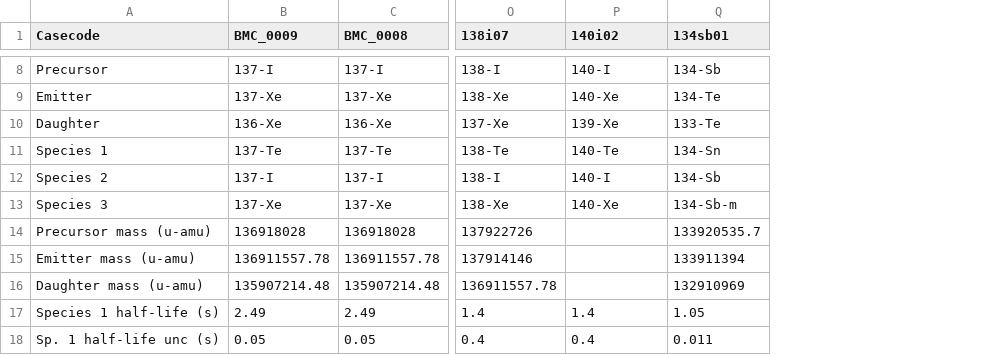
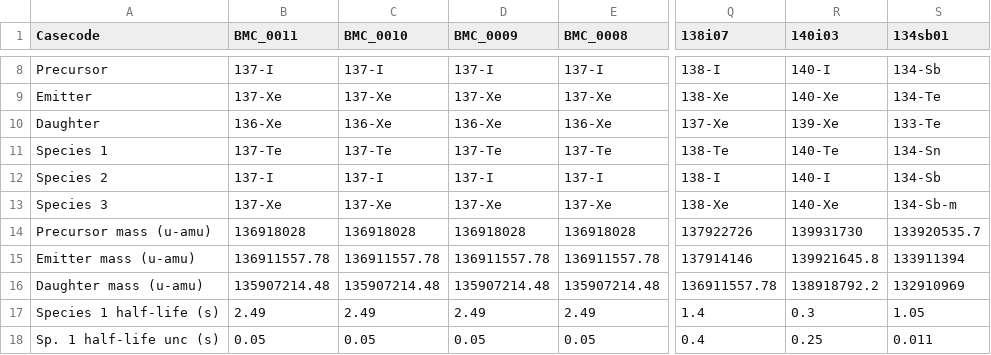
Before and after one commit to agacz/beta-delayed-neutrons, a CSV file: BDNCases.csv, drawn as a sheet; only a part is shown, gaps mark what is left out; addresses are those after the commit; the diff covers the shown part only; the diff names each change by its address in the sheet, - before the commit and + after, or states it on an @@ line.

```diff
--- a/BDNCases.csv
+++ b/BDNCases.csv
+column B (BMC_0011), rows 8-18: 137-I | 137-Xe | 136-Xe | 137-Te | 137-I | 137-Xe | 136918028 | 136911557.78 | 135907214.48 | 2.49 | 0.05
+column C (BMC_0010), rows 8-18: 137-I | 137-Xe | 136-Xe | 137-Te | 137-I | 137-Xe | 136918028 | 136911557.78 | 135907214.48 | 2.49 | 0.05
-R1: 140i02
+R1: 140i03
-R14 (140i03): (empty)
+R14 (140i03): 139931730
-R15 (140i03): (empty)
+R15 (140i03): 139921645.8
-R16 (140i03): (empty)
+R16 (140i03): 138918792.2
-R17 (140i03): 1.4
+R17 (140i03): 0.3
-R18 (140i03): 0.4
+R18 (140i03): 0.25
```
Also changed, not shown: 12 edited cells elsewhere in this file, BFitCases.csv.
